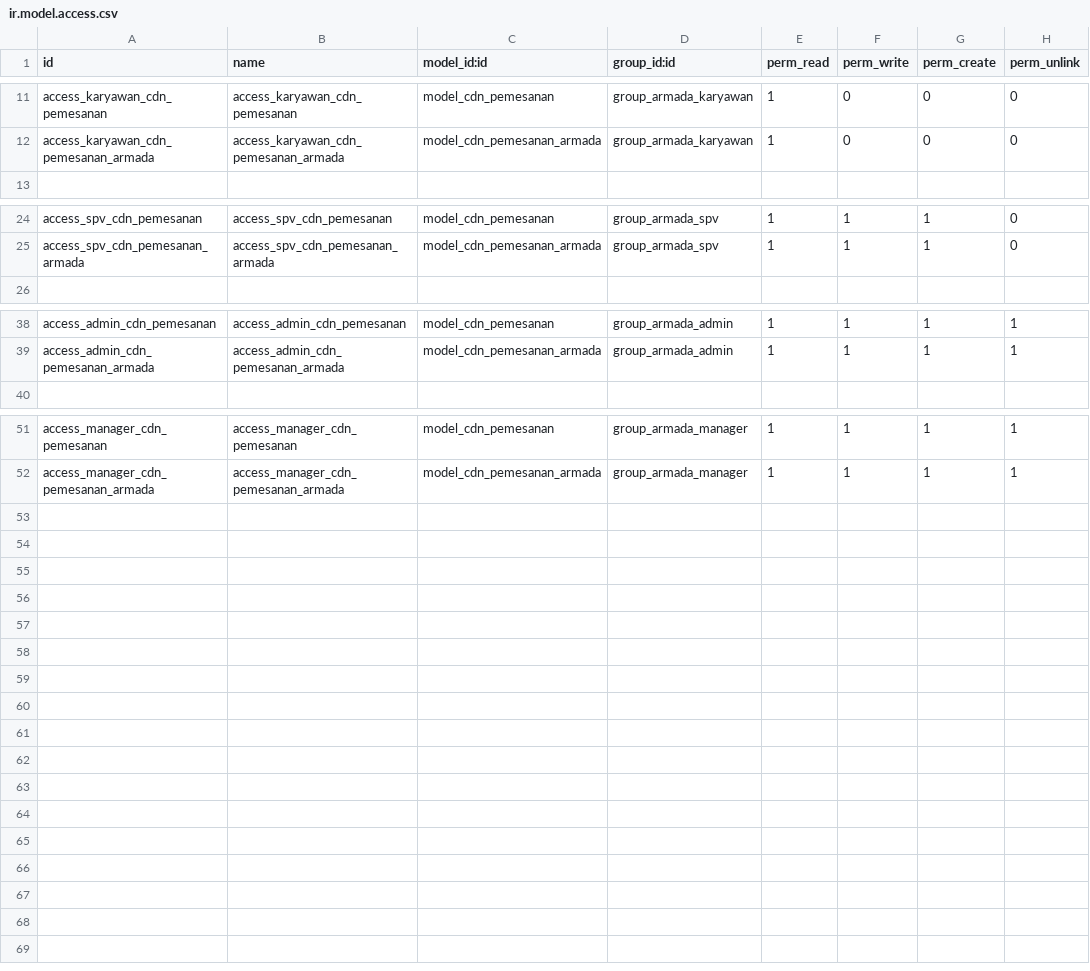
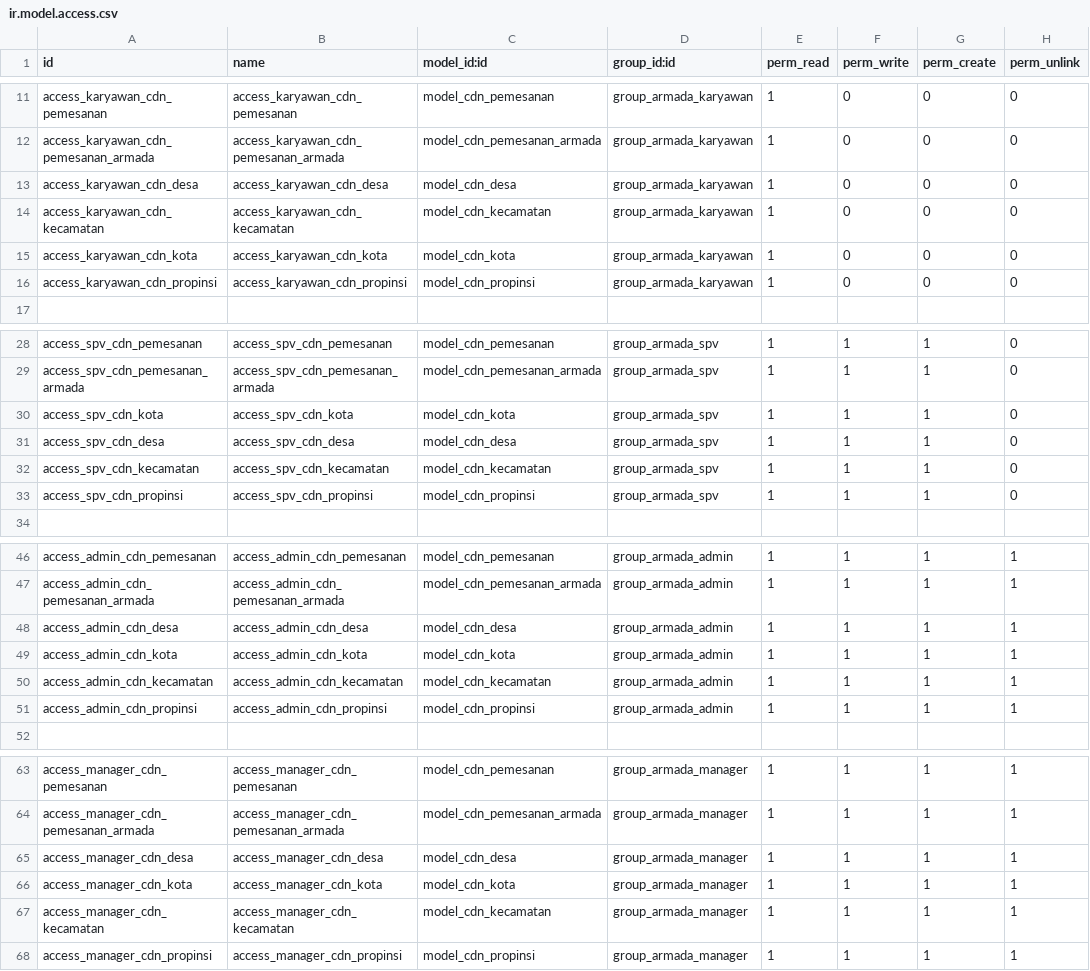
Before and after one commit to RizkiDesu/cdn-_rental_armada, a CSV file: cdn_rental_armada/security/ir.model.access.csv, drawn as a sheet; only a part is shown, gaps mark what is left out; the diff names each change by its address in the sheet, - before the commit and + after, or states it on an @@ line.

```diff
--- a/cdn_rental_armada/security/ir.model.access.csv
+++ b/cdn_rental_armada/security/ir.model.access.csv
+row 13: access_karyawan_cdn_desa | access_karyawan_cdn_desa | model_cdn_desa | group_armada_karyawan | 1 | 0 | 0 | 0
+row 14: access_karyawan_cdn_kecamatan | access_karyawan_cdn_kecamatan | model_cdn_kecamatan | group_armada_karyawan | 1 | 0 | 0 | 0
+row 15: access_karyawan_cdn_kota | access_karyawan_cdn_kota | model_cdn_kota | group_armada_karyawan | 1 | 0 | 0 | 0
+row 16: access_karyawan_cdn_propinsi | access_karyawan_cdn_propinsi | model_cdn_propinsi | group_armada_karyawan | 1 | 0 | 0 | 0
+row 30: access_spv_cdn_kota | access_spv_cdn_kota | model_cdn_kota | group_armada_spv | 1 | 1 | 1 | 0
+row 31: access_spv_cdn_desa | access_spv_cdn_desa | model_cdn_desa | group_armada_spv | 1 | 1 | 1 | 0
+row 32: access_spv_cdn_kecamatan | access_spv_cdn_kecamatan | model_cdn_kecamatan | group_armada_spv | 1 | 1 | 1 | 0
+row 33: access_spv_cdn_propinsi | access_spv_cdn_propinsi | model_cdn_propinsi | group_armada_spv | 1 | 1 | 1 | 0
+row 48: access_admin_cdn_desa | access_admin_cdn_desa | model_cdn_desa | group_armada_admin | 1 | 1 | 1 | 1
+row 49: access_admin_cdn_kota | access_admin_cdn_kota | model_cdn_kota | group_armada_admin | 1 | 1 | 1 | 1
+row 50: access_admin_cdn_kecamatan | access_admin_cdn_kecamatan | model_cdn_kecamatan | group_armada_admin | 1 | 1 | 1 | 1
+row 51: access_admin_cdn_propinsi | access_admin_cdn_propinsi | model_cdn_propinsi | group_armada_admin | 1 | 1 | 1 | 1
+row 65: access_manager_cdn_desa | access_manager_cdn_desa | model_cdn_desa | group_armada_manager | 1 | 1 | 1 | 1
+row 66: access_manager_cdn_kota | access_manager_cdn_kota | model_cdn_kota | group_armada_manager | 1 | 1 | 1 | 1
+row 67: access_manager_cdn_kecamatan | access_manager_cdn_kecamatan | model_cdn_kecamatan | group_armada_manager | 1 | 1 | 1 | 1
+row 68: access_manager_cdn_propinsi | access_manager_cdn_propinsi | model_cdn_propinsi | group_armada_manager | 1 | 1 | 1 | 1
```
Also changed, not shown: 9 other files.
